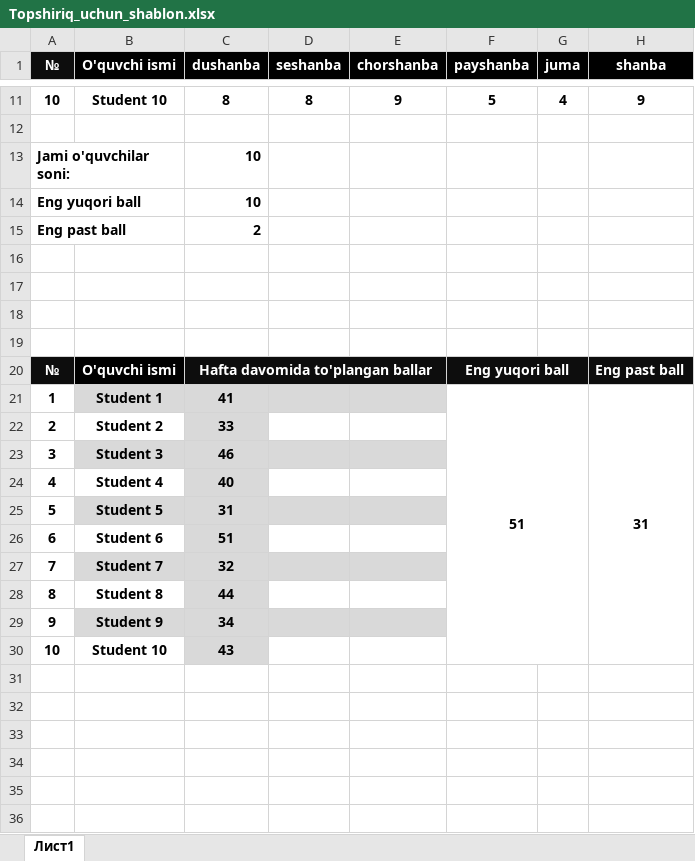
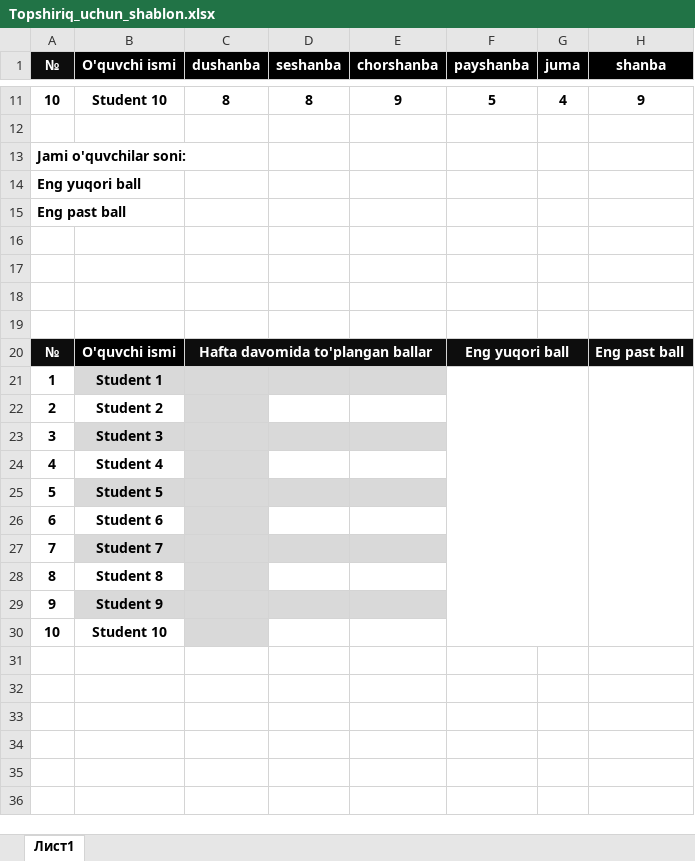
Before and after one commit to Xusanbek0039/Office-darsliklari, an Excel workbook: 12-dars/Topshiriq_uchun_shablon.xlsx, sheet Лист1, drawn as a sheet; only a part is shown, gaps mark what is left out; values as stored, in another font and other column widths than the file's, no borders; charts and pictures not drawn; the diff names each change by its address in the sheet, - before the commit and + after, or states it on an @@ line.

```diff
--- a/12-dars/Topshiriq_uchun_shablon.xlsx (sheet Лист1)
+++ b/12-dars/Topshiriq_uchun_shablon.xlsx (sheet Лист1)
-C13:C14 (dushanba): 10
+C13:C14 (dushanba): (empty)
-C15 (dushanba): 2
+C15 (dushanba): (empty)
-C21 (dushanba): 41
+C21 (dushanba): (empty)
-F21 (payshanba): 51
+F21 (payshanba): (empty)
-H21 (shanba): 31
+H21 (shanba): (empty)
-C22 (dushanba): 33
+C22 (dushanba): (empty)
-C23 (dushanba): 46
+C23 (dushanba): (empty)
-C24 (dushanba): 40
+C24 (dushanba): (empty)
-C25 (dushanba): 31
+C25 (dushanba): (empty)
-C26 (dushanba): 51
+C26 (dushanba): (empty)
-C27 (dushanba): 32
+C27 (dushanba): (empty)
-C28 (dushanba): 44
+C28 (dushanba): (empty)
-C29 (dushanba): 34
+C29 (dushanba): (empty)
-C30 (dushanba): 43
+C30 (dushanba): (empty)
```
Also changed, not shown: 1 other file.
